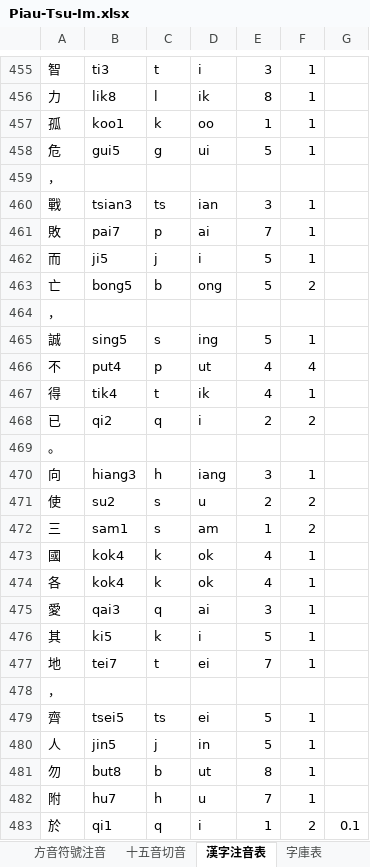
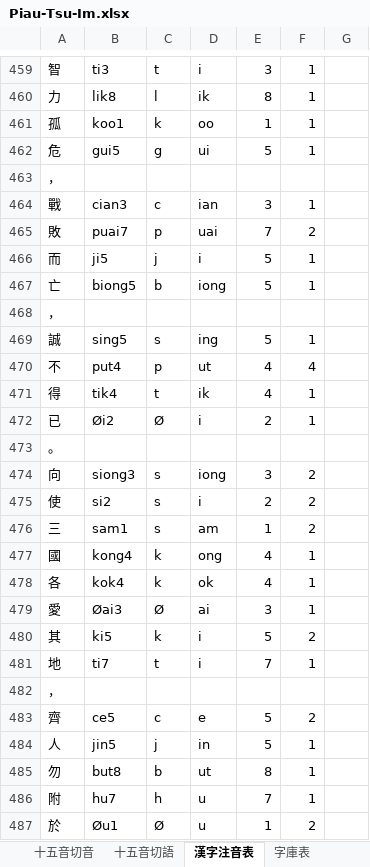
Before and after one commit to AlanJui/Piau-Im, an Excel workbook: output/Piau-Tsu-Im.xlsx, sheet 漢字注音表, drawn as a sheet; only a part is shown, gaps mark what is left out; values as stored, in another font and other column widths than the file's, no borders; addresses are those after the commit; the diff covers the shown part only; the diff names each change by its address in the sheet, - before the commit and + after, or states it on an @@ line.

```diff
--- a/output/Piau-Tsu-Im.xlsx (sheet 漢字注音表)
+++ b/output/Piau-Tsu-Im.xlsx (sheet 漢字注音表)
+sheet tab: 十五音切語
-B464: tsian3
+B464: cian3
-C464: ts
+C464: c
-B465: pai7
+B465: puai7
-D465: ai
+D465: uai
-F465: 1
+F465: 2
-B467: bong5
+B467: biong5
-D467: ong
+D467: iong
-F467: 2
+F467: 1
-B472: qi2
+B472: Øi2
-C472: q
+C472: Ø
-F472: 2
+F472: 1
-B474: hiang3
+B474: siong3
-C474: h
+C474: s
-D474: iang
+D474: iong
-F474: 1
+F474: 2
-B475: su2
+B475: si2
-D475: u
+D475: i
-B477: kok4
+B477: kong4
-D477: ok
+D477: ong
-B479: qai3
+B479: Øai3
-C479: q
+C479: Ø
-F480: 1
+F480: 2
-B481: tei7
+B481: ti7
-D481: ei
+D481: i
-B483: tsei5
+B483: ce5
-C483: ts
+C483: c
-D483: ei
+D483: e
-F483: 1
+F483: 2
-B487: qi1
+B487: Øu1
-C487: q
+C487: Ø
-D487: i
+D487: u
-G487: 0.1
+G487: (empty)
```
Also changed, not shown: 19 added rows, 15 removed rows, 823 edited cells and cell formats elsewhere in this sheet, sheet 字庫表, sheet 白話字拼音, sheet 方音符號注音, sheet 台羅拼音, sheet 缺字表, other sheet tabs, formulas that keep their value, output/【河洛話注音】六國論.xlsx, 14 other files.
